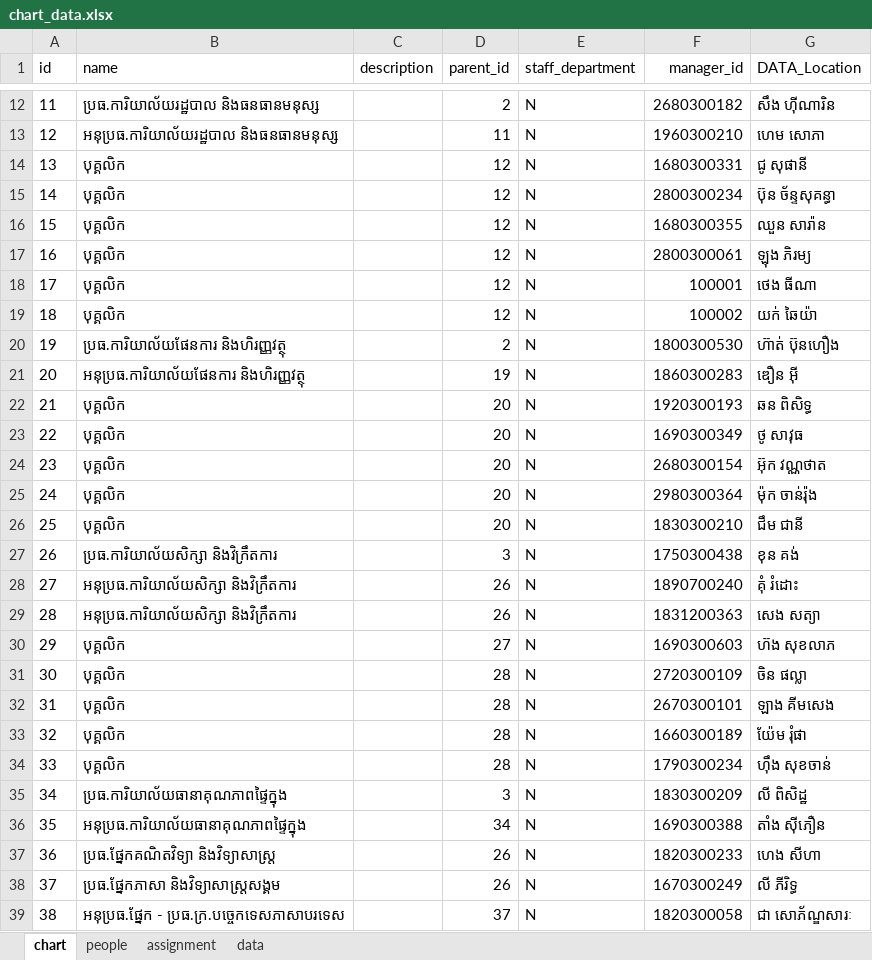
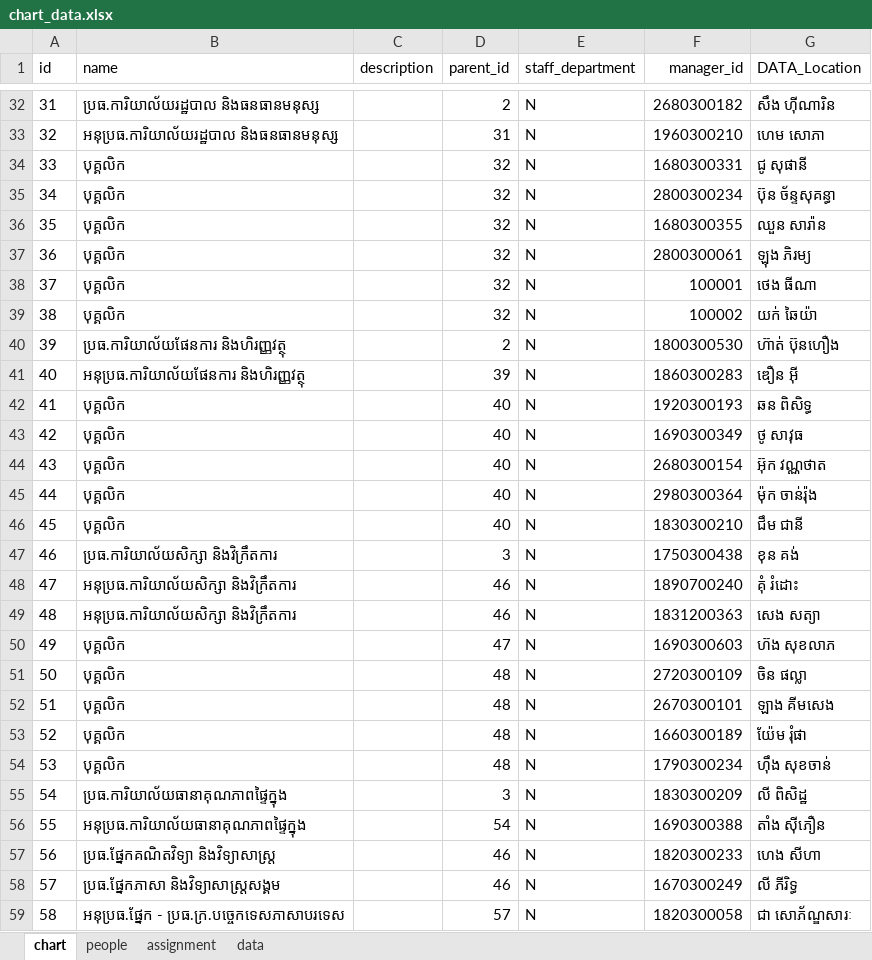
Before and after one commit to kc-tec/org-chart, an Excel workbook: chart_data.xlsx, sheet chart, drawn as a sheet; only a part is shown, gaps mark what is left out; values as stored, in another font and other column widths than the file's, no borders; addresses are those after the commit; the diff covers the shown part only; the diff names each change by its address in the sheet, - before the commit and + after, or states it on an @@ line.

```diff
--- a/chart_data.xlsx (sheet chart)
+++ b/chart_data.xlsx (sheet chart)
@@ column A (id) renumbered from row 32 down @@
-D33 (parent_id): 11
+D33 (parent_id): 31
-D34:D39 (parent_id): 12
+D34:D39 (parent_id): 32
-D41 (parent_id): 19
+D41 (parent_id): 39
-D42:D46 (parent_id): 20
+D42:D46 (parent_id): 40
-D48:D49 (parent_id): 26
+D48:D49 (parent_id): 46
-D50 (parent_id): 27
+D50 (parent_id): 47
-D51:D54 (parent_id): 28
+D51:D54 (parent_id): 48
-D56 (parent_id): 34
+D56 (parent_id): 54
-D57:D58 (parent_id): 26
+D57:D58 (parent_id): 46
-D59 (parent_id): 37
+D59 (parent_id): 57
```
Also changed, not shown: 20 added rows and 66 edited cells elsewhere in this sheet, formulas that keep their value, 2 other files.
